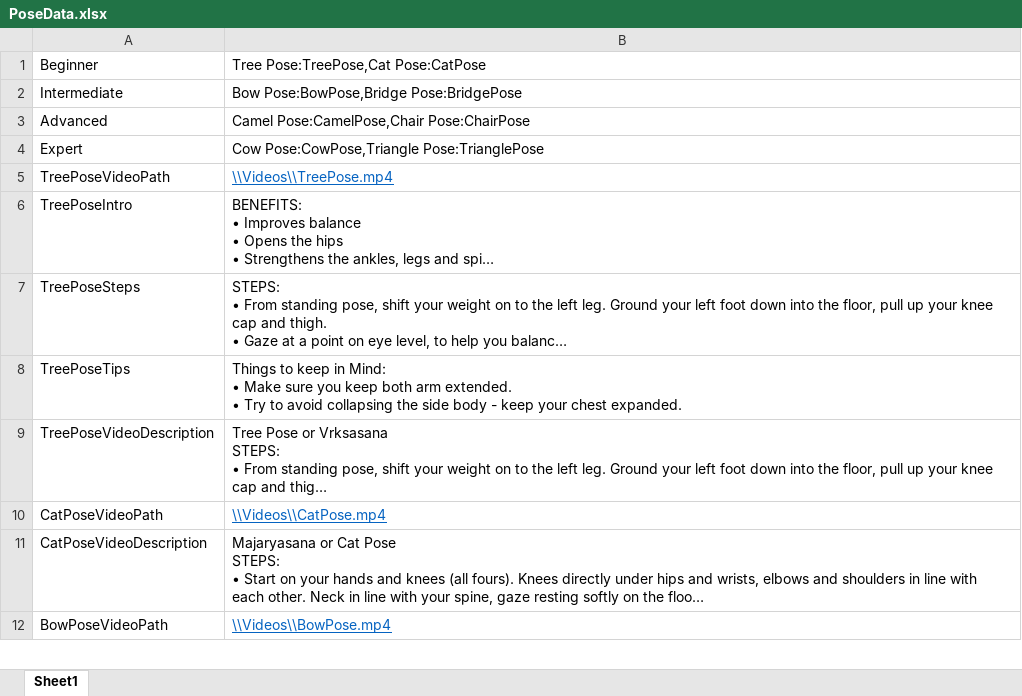
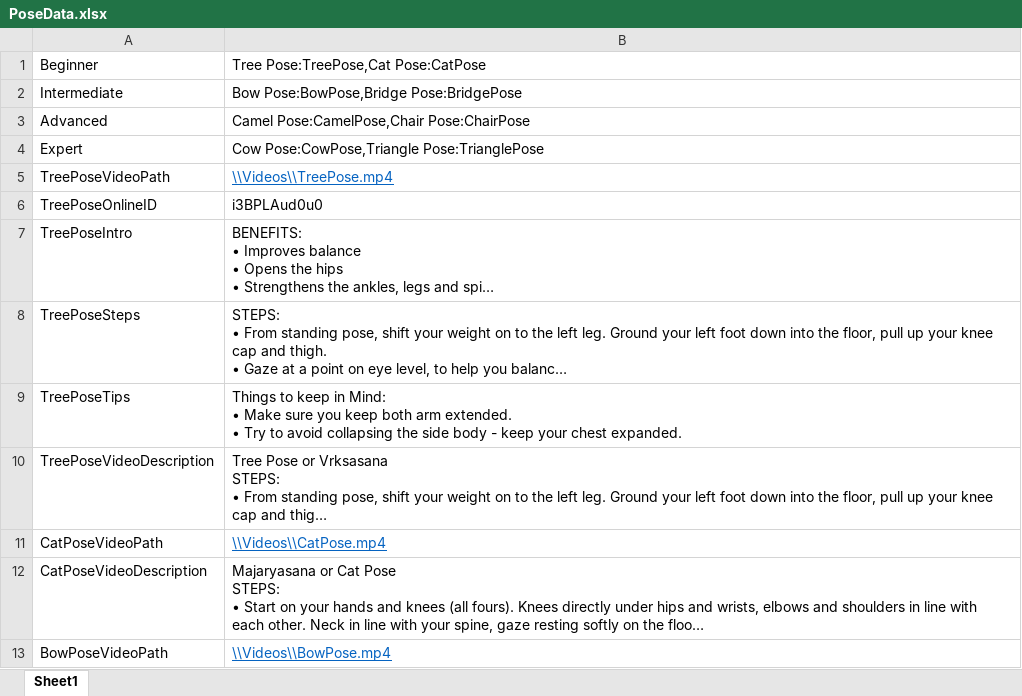
Before and after one commit to MxWang6/IET_GroupProject_YogaApp, an Excel workbook: YogaApp/YogaApp/Files/PoseData.xlsx, sheet Sheet1, drawn as a sheet; only a part is shown; long unchanged cells end in …; values as stored, in another font and other column widths than the file's, no borders; the diff names each change by its address in the sheet, - before the commit and + after, or states it on an @@ line.

Commit message:
Add online display function dynamically

```diff
--- a/YogaApp/YogaApp/Files/PoseData.xlsx (sheet Sheet1)
+++ b/YogaApp/YogaApp/Files/PoseData.xlsx (sheet Sheet1)
+row 6: TreePoseOnlineID | i3BPLAud0u0
```
Also changed, not shown: 3 other files.
